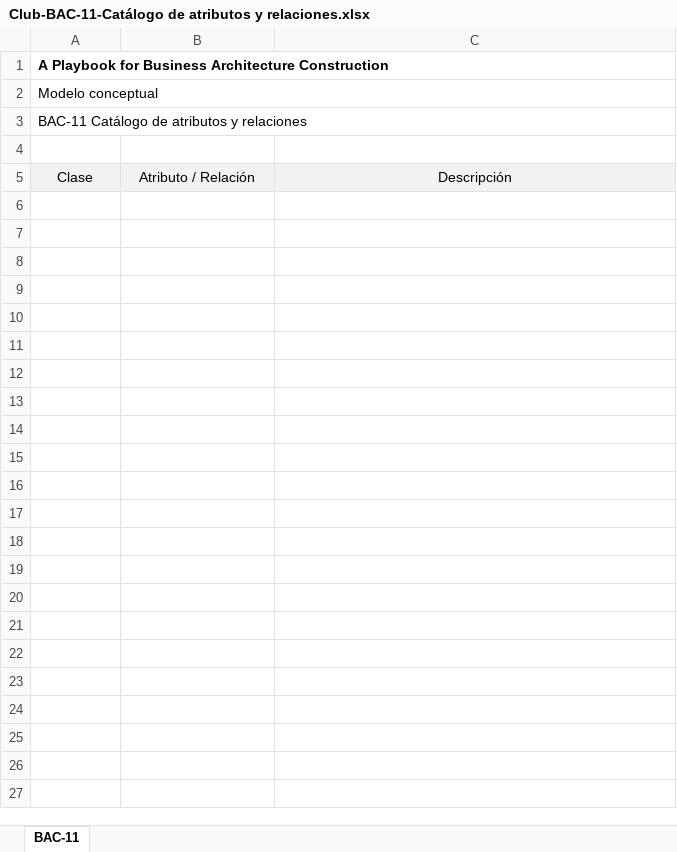
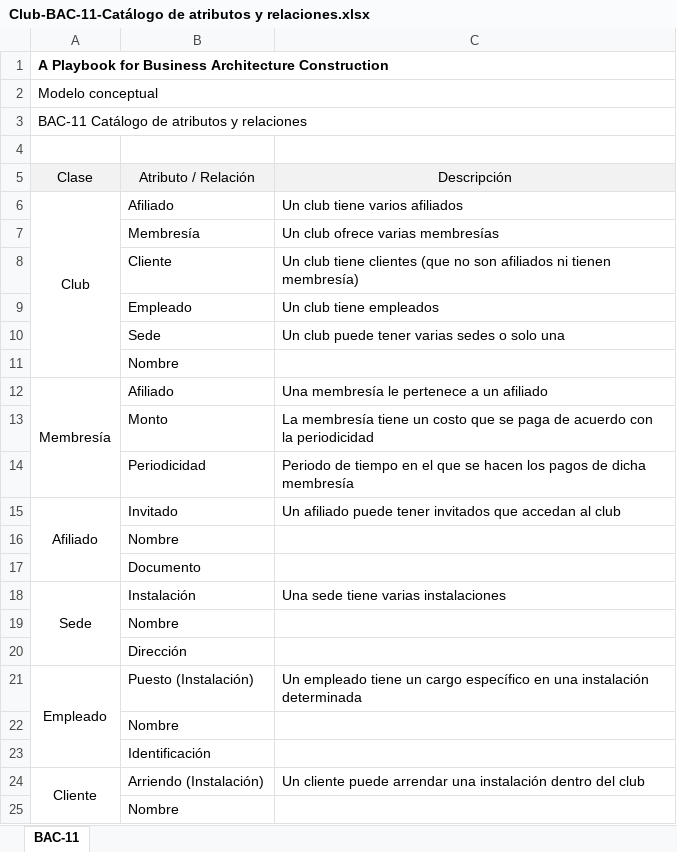
Before and after one commit to sergio-juandiego/arquiemp, an Excel workbook: HT-2/Club-BAC-11-Catálogo de atributos y relaciones.xlsx, sheet BAC-11, drawn as a sheet; only a part is shown; values as stored, in another font and other column widths than the file's, no borders; the diff covers the shown part only; the diff names each change by its address in the sheet, - before the commit and + after, or states it on an @@ line.

```diff
--- a/HT-2/Club-BAC-11-Catálogo de atributos y relaciones.xlsx (sheet BAC-11)
+++ b/HT-2/Club-BAC-11-Catálogo de atributos y relaciones.xlsx (sheet BAC-11)
+row 6: Club | Afiliado | Un club tiene varios afiliados
+row 7:  | Membresía | Un club ofrece varias membresías
+row 8:  | Cliente | Un club tiene clientes (que no son afiliados ni tienen membresía)
+row 9:  | Empleado | Un club tiene empleados
+row 10:  | Sede | Un club puede tener varias sedes o solo una
+row 11:  | Nombre
+row 12: Membresía | Afiliado | Una membresía le pertenece a un afiliado
+row 13:  | Monto | La membresía tiene un costo que se paga de acuerdo con la periodicidad
+row 14:  | Periodicidad | Periodo de tiempo en el que se hacen los pagos de dicha membresía
+row 15: Afiliado | Invitado | Un afiliado puede tener invitados que accedan al club
+row 16:  | Nombre
+row 17:  | Documento
+row 18: Sede | Instalación | Una sede tiene varias instalaciones
+row 19:  | Nombre
+row 20:  | Dirección
+row 21: Empleado | Puesto (Instalación) | Un empleado tiene un cargo específico en una instalación determinada
+row 22:  | Nombre
+row 23:  | Identificación
+row 24: Cliente | Arriendo (Instalación) | Un cliente puede arrendar una instalación dentro del club
+row 25:  | Nombre
```
Also changed, not shown: 13 added rows elsewhere in this sheet, 4 other files.
